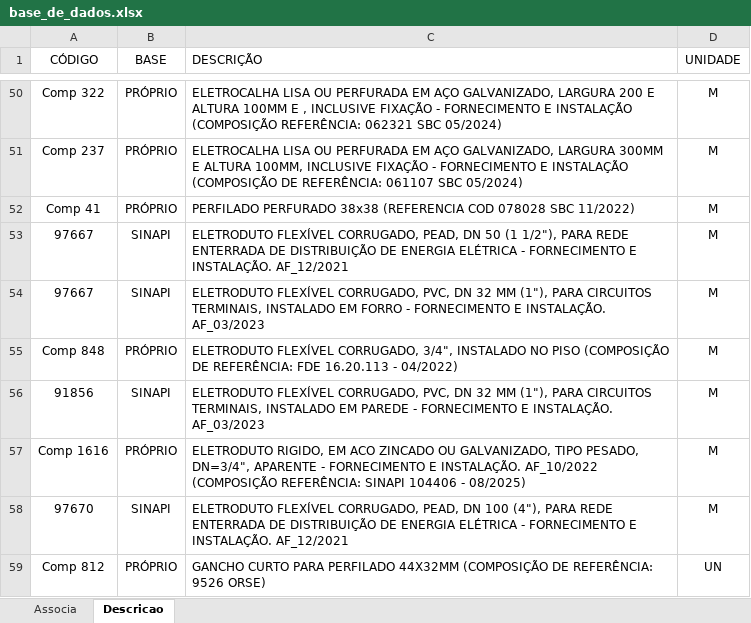
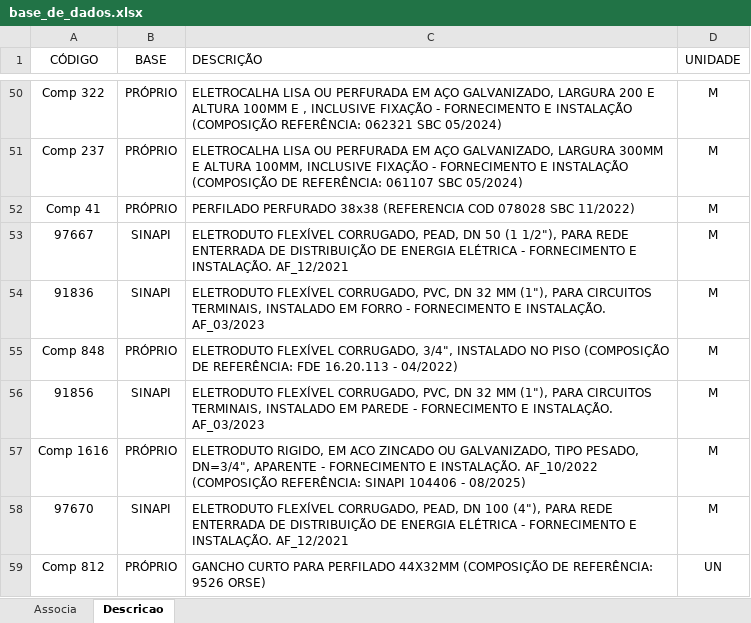
Before and after one commit to rodioegiufao/farmacia_janio, an Excel workbook: 3D/base_de_dados.xlsx, sheet Descricao, drawn as a sheet; only a part is shown, gaps mark what is left out; values as stored, in another font and other column widths than the file's, no borders; the diff names each change by its address in the sheet, - before the commit and + after, or states it on an @@ line.

Commit message:
Add files via upload

```diff
--- a/3D/base_de_dados.xlsx (sheet Descricao)
+++ b/3D/base_de_dados.xlsx (sheet Descricao)
-A54 (CÓDIGO): 97667
+A54 (CÓDIGO): 91836
```
